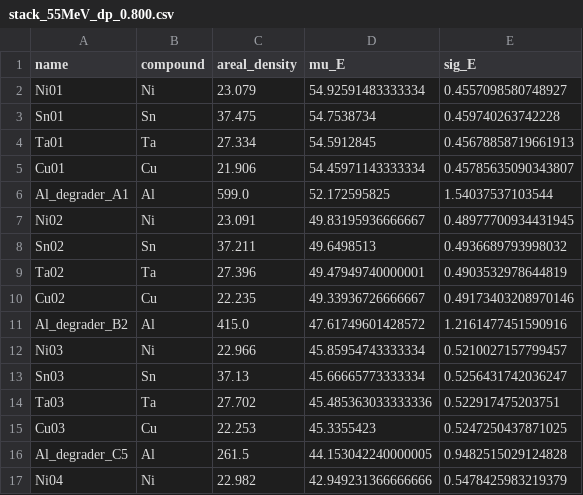
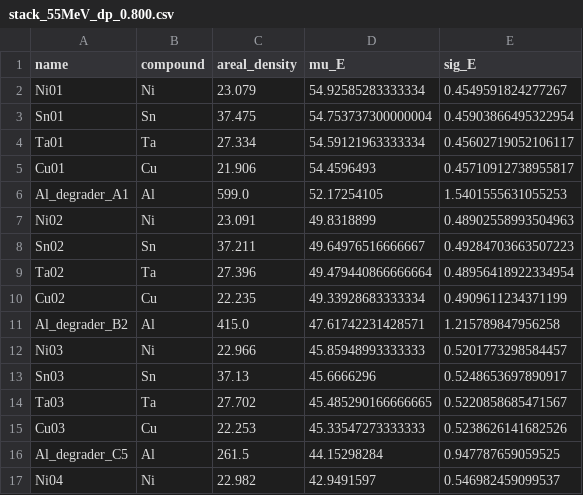
Before and after one commit to Camillatokstad/Masteroppgave_kode, a CSV file: Sn_px_Sb_experiment/Stack_calculations/Flux_55MeV/stack_55MeV_dp_0.800.csv, drawn as a sheet; only a part is shown; the diff covers the shown part only.

```diff
--- a/Sn_px_Sb_experiment/Stack_calculations/Flux_55MeV/stack_55MeV_dp_0.800.csv
+++ b/Sn_px_Sb_experiment/Stack_calculations/Flux_55MeV/stack_55MeV_dp_0.800.csv
@@ -1,17 +1,17 @@
 name,compound,areal_density,mu_E,sig_E
-Ni01,Ni,23.079,54.92591483333334,0.4557098580748927
-Sn01,Sn,37.475,54.7538734,0.459740263742228
-Ta01,Ta,27.334,54.5912845,0.45678858719661913
-Cu01,Cu,21.906,54.45971143333334,0.45785635090343807
-Al_degrader_A1,Al,599.0,52.172595825,1.54037537103544
-Ni02,Ni,23.091,49.83195936666667,0.48977700934431945
-Sn02,Sn,37.211,49.6498513,0.4936689793998032
-Ta02,Ta,27.396,49.47949740000001,0.4903532978644819
-Cu02,Cu,22.235,49.33936726666667,0.49173403208970146
-Al_degrader_B2,Al,415.0,47.61749601428572,1.2161477451590916
-Ni03,Ni,22.966,45.85954743333334,0.5210027157799457
-Sn03,Sn,37.13,45.66665773333334,0.5256431742036247
-Ta03,Ta,27.702,45.485363033333336,0.522917475203751
-Cu03,Cu,22.253,45.3355423,0.5247250437871025
-Al_degrader_C5,Al,261.5,44.153042240000005,0.9482515029124828
-Ni04,Ni,22.982,42.949231366666666,0.5478425983219379
+Ni01,Ni,23.079,54.92585283333334,0.4549591824277267
+Sn01,Sn,37.475,54.753737300000004,0.45903866495322954
+Ta01,Ta,27.334,54.59121963333334,0.45602719052106117
+Cu01,Cu,21.906,54.4596493,0.45710912738955817
+Al_degrader_A1,Al,599.0,52.17254105,1.5401555631055253
+Ni02,Ni,23.091,49.8318899,0.48902558993504963
+Sn02,Sn,37.211,49.64976516666667,0.49284703663507223
+Ta02,Ta,27.396,49.479440866666664,0.48956418922334954
+Cu02,Cu,22.235,49.33928683333334,0.4909611234371199
+Al_degrader_B2,Al,415.0,47.61742231428571,1.215789847956258
+Ni03,Ni,22.966,45.85948993333333,0.5201773298584457
+Sn03,Sn,37.13,45.6666296,0.5248653697890917
+Ta03,Ta,27.702,45.485290166666665,0.5220858685471567
+Cu03,Cu,22.253,45.33547273333333,0.5238626141682526
+Al_degrader_C5,Al,261.5,44.15298284,0.947787659059525
+Ni04,Ni,22.982,42.9491597,0.546982459099537
```
Also changed, not shown: 36 edited cells elsewhere in this file, Sn_px_Sb_experiment/Stack_calculations/Flux_55MeV/stack_55MeV_dp_0.800_fluxes.csv, 1 other file.
